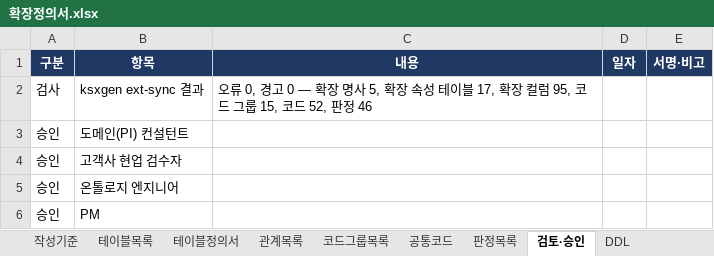
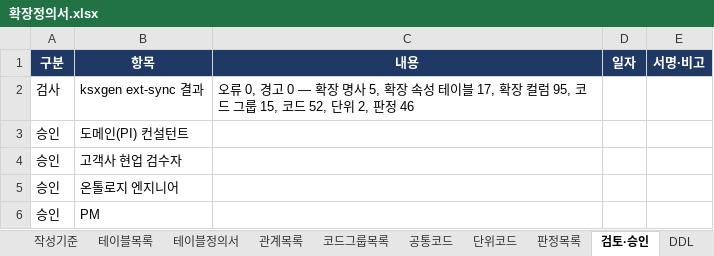
Before and after one commit to harris0709/ksx-platform, an Excel workbook: extensions/impix/확장정의서.xlsx, sheet 검토·승인, drawn as a sheet; values as stored, in another font and other column widths than the file's, no borders; the diff names each change by its address in the sheet, - before the commit and + after, or states it on an @@ line.

```diff
--- a/extensions/impix/확장정의서.xlsx (sheet 검토·승인)
+++ b/extensions/impix/확장정의서.xlsx (sheet 검토·승인)
+sheet tab: 단위코드
-C2 (내용): …코드 52, 판정 46
+C2 (내용): …코드 52, 단위 2, 판정 46
```
Also changed, not shown: sheet 판정목록, sheet 작성기준, mapping/impix/S2_매핑정의서_IMPIX.xlsx, 15 other files.
